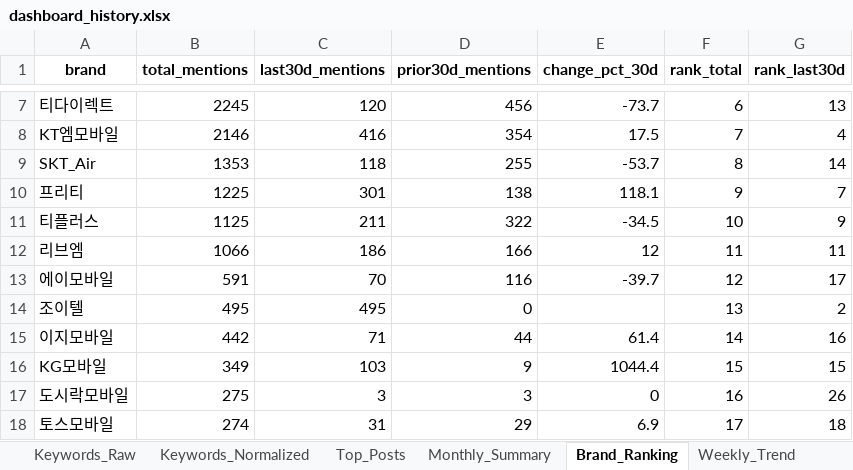
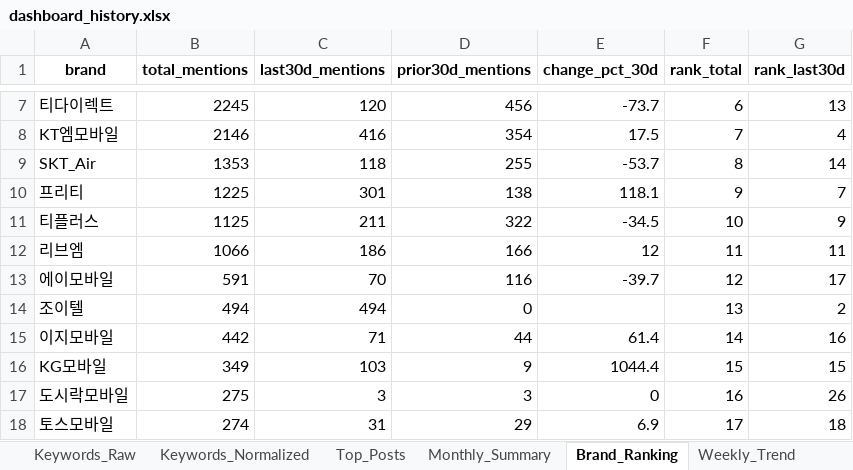
Before and after one commit to rodolfochoi911-lgtm/mvno-market-monitor, an Excel workbook: data/dashboard_history.xlsx, sheet Brand_Ranking, drawn as a sheet; only a part is shown, gaps mark what is left out; values as stored, in another font and other column widths than the file's, no borders; the diff names each change by its address in the sheet, - before the commit and + after, or states it on an @@ line.

```diff
--- a/data/dashboard_history.xlsx (sheet Brand_Ranking)
+++ b/data/dashboard_history.xlsx (sheet Brand_Ranking)
-B14 (total_mentions): 495
+B14 (total_mentions): 494
-C14 (last30d_mentions): 495
+C14 (last30d_mentions): 494
```
Also changed, not shown: sheet Top_Posts, sheet Monthly_Summary, sheet Keyword_Spike, sheet Weekly_Trend, sheet Volume, sheet Brand_SOV_Pivot, 3 more sheets.
